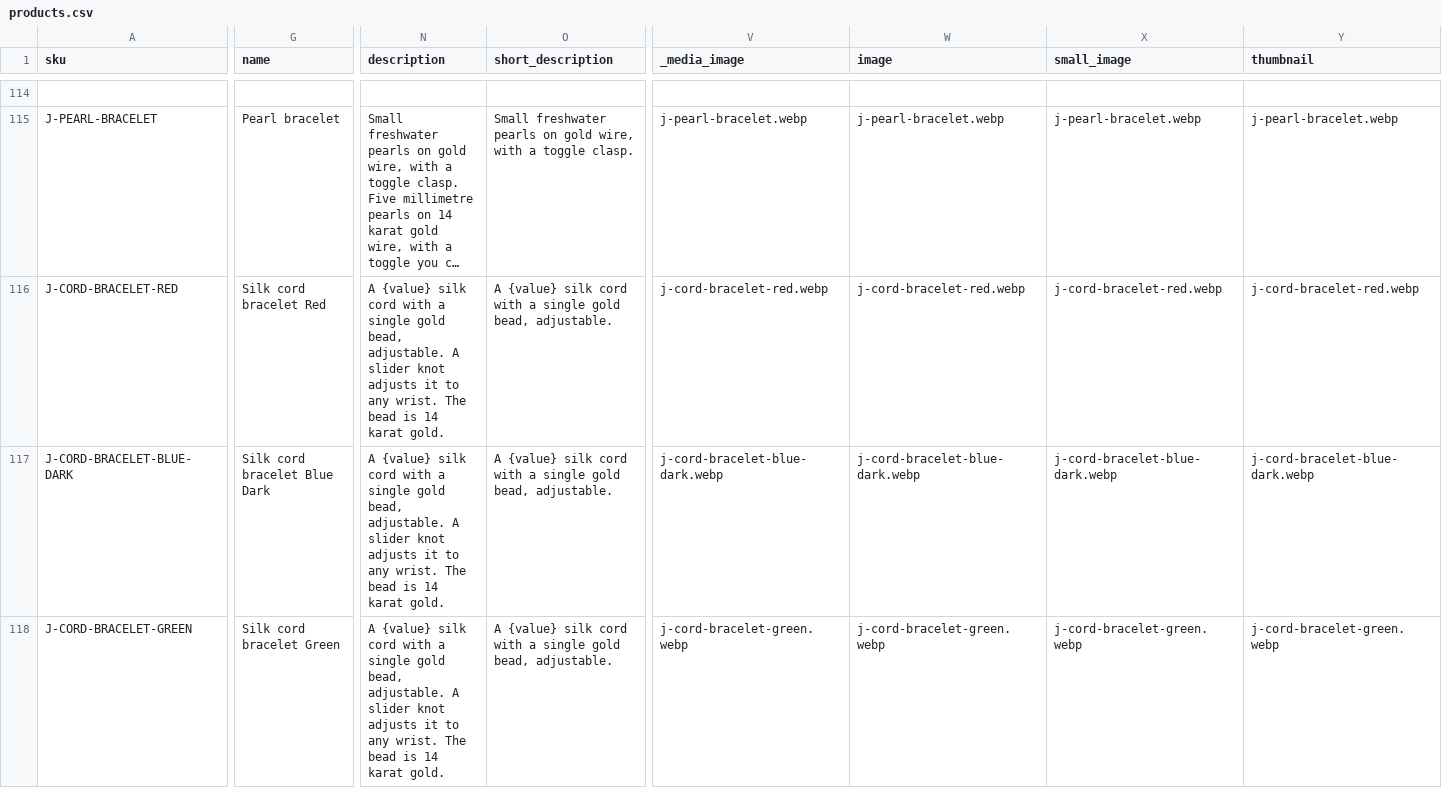
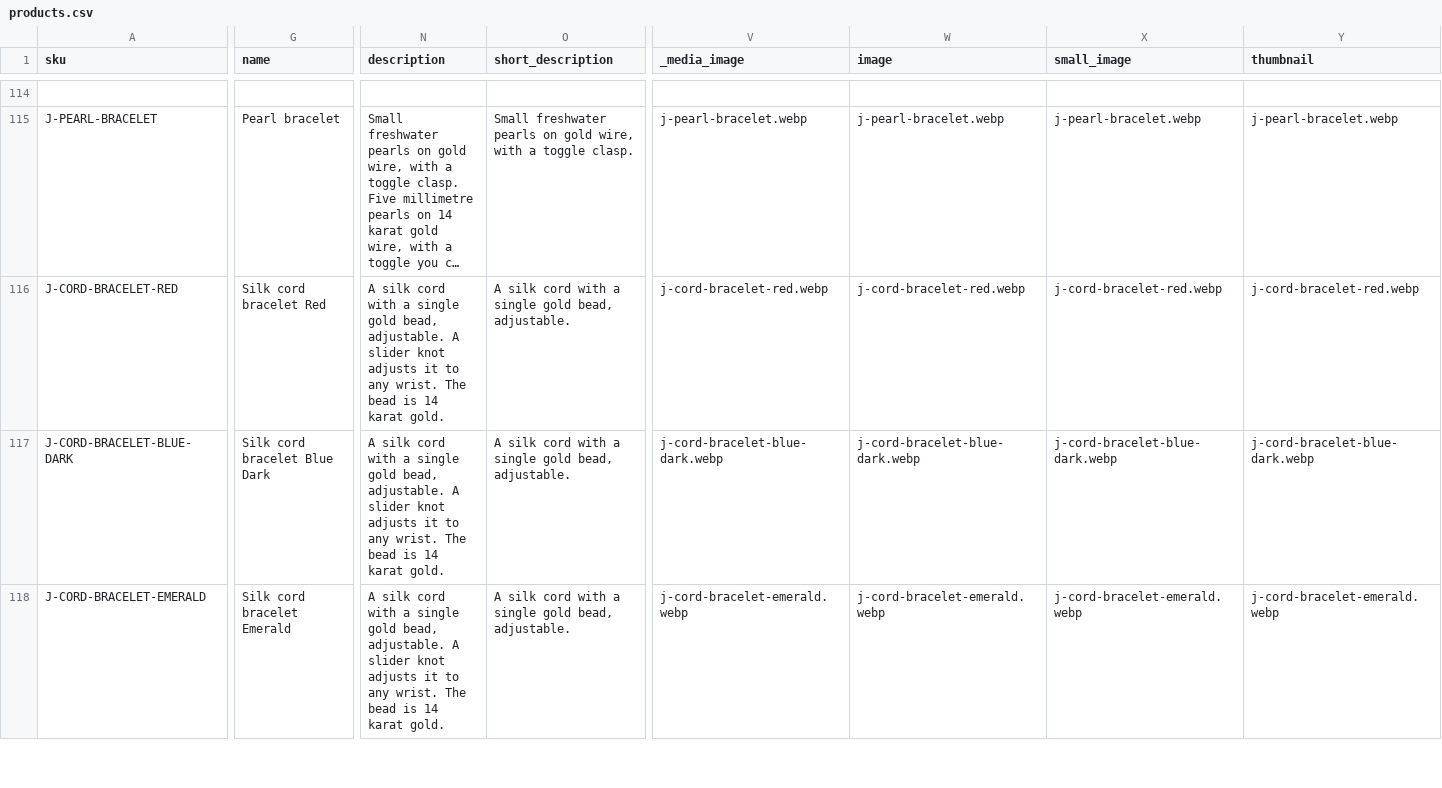
Before and after one commit to MahoCommerce/maho-sample-data, a CSV file: packs/jewelry/products.csv, drawn as a sheet; only a part is shown, gaps mark what is left out; long unchanged cells end in …; the diff covers the shown part only; the diff names each change by its address in the sheet, - before the commit and + after, or states it on an @@ line.

```diff
--- a/packs/jewelry/products.csv
+++ b/packs/jewelry/products.csv
-N116:N118 (description): A {value} silk cord…
+N116:N118 (description): A silk cord…
-O116:O118 (short_description): A {value} silk cord…
+O116:O118 (short_description): A silk cord…
-A118 (sku): J-CORD-BRACELET-GREEN
+A118 (sku): J-CORD-BRACELET-EMERALD
-G118 (name): Silk cord bracelet Green
+G118 (name): Silk cord bracelet Emerald
-V118 (_media_image): j-cord-bracelet-green.webp
+V118 (_media_image): j-cord-bracelet-emerald.webp
-W118 (image): j-cord-bracelet-green.webp
+W118 (image): j-cord-bracelet-emerald.webp
-X118 (small_image): j-cord-bracelet-green.webp
+X118 (small_image): j-cord-bracelet-emerald.webp
-Y118 (thumbnail): j-cord-bracelet-green.webp
+Y118 (thumbnail): j-cord-bracelet-emerald.webp
```
Also changed, not shown: 1 added row, 1 removed row, 3 moved rows and 25 edited cells elsewhere in this file, packs/beauty/products.csv, 11 other files.
